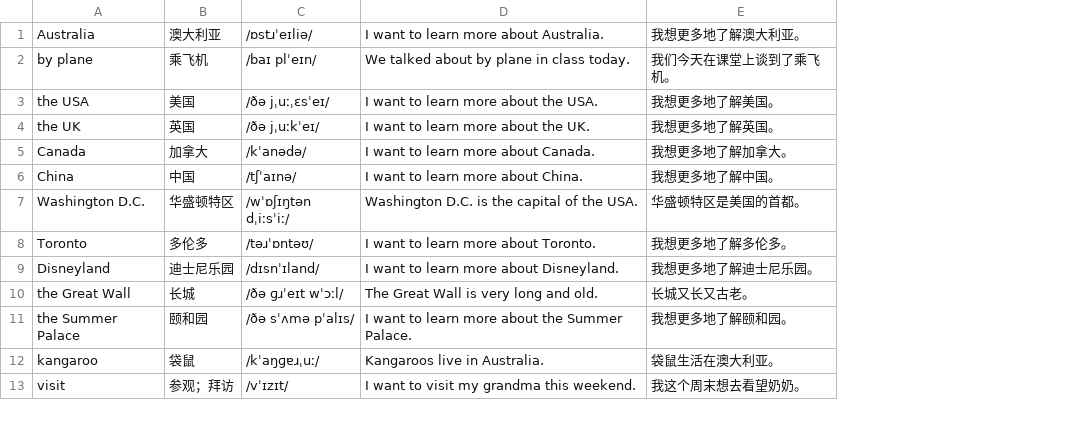
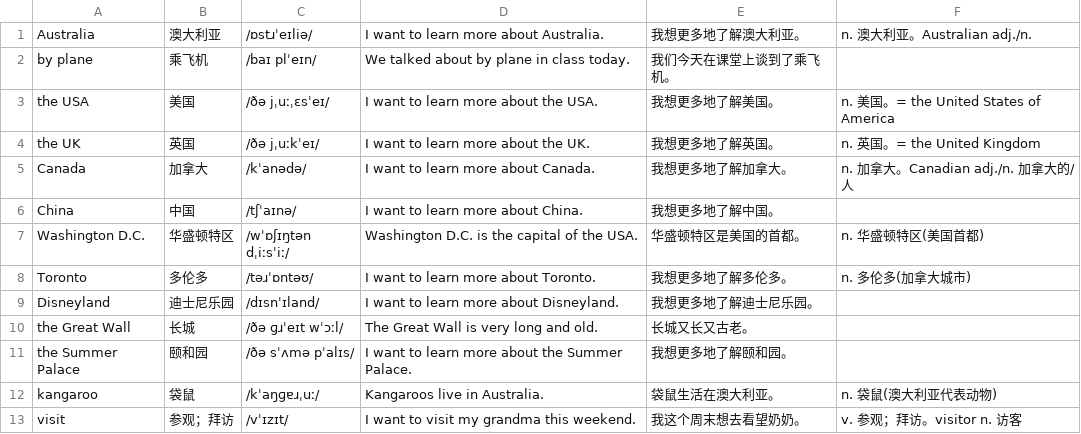
Before and after one commit to duguguiyu/remember-the-small-words, a CSV file: datasets/school_6_unit6.csv, drawn as a sheet; only a part is shown; the diff names each change by its address in the sheet, - before the commit and + after, or states it on an @@ line.

```diff
--- a/datasets/school_6_unit6.csv
+++ b/datasets/school_6_unit6.csv
+column F, rows 1-13: n. 澳大利亚。Australian adj./n. |  | n. 美国。= the United States of America | n. 英国。= the United Kingdom | n. 加拿大。Canadian adj./n. 加拿大的/人 |  | n. 华盛顿特区(美国首都) | n. 多伦多(加拿大城市) |  |  |  | n. 袋鼠(澳大利亚代表动物) | v. 参观；拜访。visitor n. 访客
```
Also changed, not shown: datasets/school_6_unit1.csv, datasets/school_6_unit2.csv, 20 other files.
